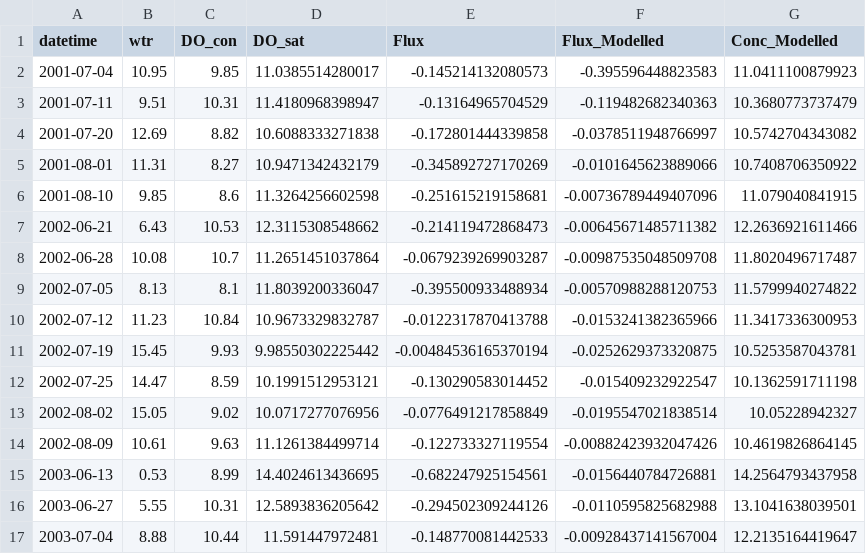
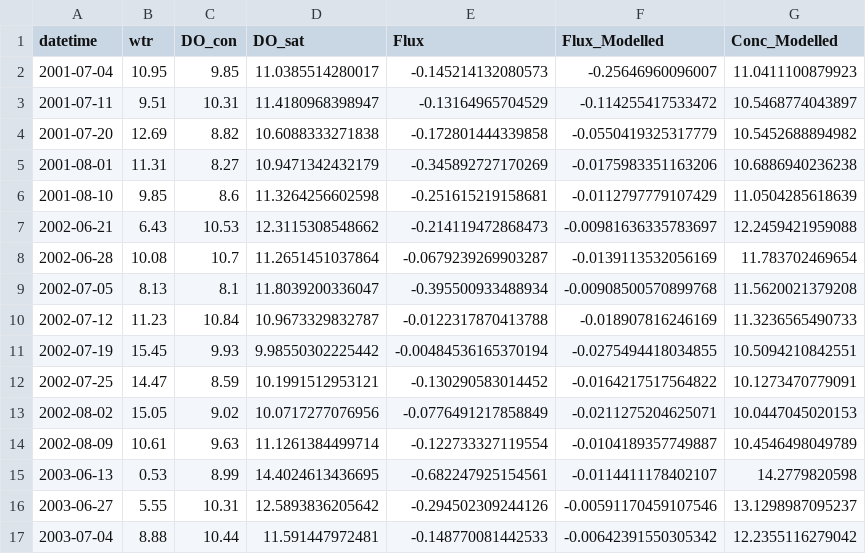
Before and after one commit to GLEON/SOS, a CSV file: ToolikLake/Results/Toolik_DOvalidation.csv, drawn as a sheet; only a part is shown; the diff covers the shown part only.

```diff
--- a/ToolikLake/Results/Toolik_DOvalidation.csv
+++ b/ToolikLake/Results/Toolik_DOvalidation.csv
@@ -1,17 +1,17 @@
 datetime,wtr,DO_con,DO_sat,Flux,Flux_Modelled,Conc_Modelled
-2001-07-04,10.95,9.85,11.0385514280017,-0.145214132080573,-0.395596448823583,11.0411100879923
-2001-07-11,9.51,10.31,11.4180968398947,-0.13164965704529,-0.119482682340363,10.3680773737479
-2001-07-20,12.69,8.82,10.6088333271838,-0.172801444339858,-0.0378511948766997,10.5742704343082
-2001-08-01,11.31,8.27,10.9471342432179,-0.345892727170269,-0.0101645623889066,10.7408706350922
-2001-08-10,9.85,8.6,11.3264256602598,-0.251615219158681,-0.00736789449407096,11.079040841915
-2002-06-21,6.43,10.53,12.3115308548662,-0.214119472868473,-0.00645671485711382,12.2636921611466
-2002-06-28,10.08,10.7,11.2651451037864,-0.0679239269903287,-0.00987535048509708,11.8020496717487
-2002-07-05,8.13,8.1,11.8039200336047,-0.395500933488934,-0.00570988288120753,11.5799940274822
-2002-07-12,11.23,10.84,10.9673329832787,-0.0122317870413788,-0.0153241382365966,11.3417336300953
-2002-07-19,15.45,9.93,9.98550302225442,-0.00484536165370194,-0.0252629373320875,10.5253587043781
-2002-07-25,14.47,8.59,10.1991512953121,-0.130290583014452,-0.015409232922547,10.1362591711198
-2002-08-02,15.05,9.02,10.0717277076956,-0.0776491217858849,-0.0195547021838514,10.05228942327
-2002-08-09,10.61,9.63,11.1261384499714,-0.122733327119554,-0.00882423932047426,10.4619826864145
-2003-06-13,0.53,8.99,14.4024613436695,-0.682247925154561,-0.0156440784726881,14.2564793437958
-2003-06-27,5.55,10.31,12.5893836205642,-0.294502309244126,-0.0110595825682988,13.1041638039501
-2003-07-04,8.88,10.44,11.591447972481,-0.148770081442533,-0.00928437141567004,12.2135164419647
+2001-07-04,10.95,9.85,11.0385514280017,-0.145214132080573,-0.25646960096007,11.0411100879923
+2001-07-11,9.51,10.31,11.4180968398947,-0.13164965704529,-0.114255417533472,10.5468774043897
+2001-07-20,12.69,8.82,10.6088333271838,-0.172801444339858,-0.0550419325317779,10.5452688894982
+2001-08-01,11.31,8.27,10.9471342432179,-0.345892727170269,-0.0175983351163206,10.6886940236238
+2001-08-10,9.85,8.6,11.3264256602598,-0.251615219158681,-0.0112797779107429,11.0504285618639
+2002-06-21,6.43,10.53,12.3115308548662,-0.214119472868473,-0.00981636335783697,12.2459421959088
+2002-06-28,10.08,10.7,11.2651451037864,-0.0679239269903287,-0.0139113532056169,11.783702469654
+2002-07-05,8.13,8.1,11.8039200336047,-0.395500933488934,-0.00908500570899768,11.5620021379208
+2002-07-12,11.23,10.84,10.9673329832787,-0.0122317870413788,-0.018907816246169,11.3236565490733
+2002-07-19,15.45,9.93,9.98550302225442,-0.00484536165370194,-0.0275494418034855,10.5094210842551
+2002-07-25,14.47,8.59,10.1991512953121,-0.130290583014452,-0.0164217517564822,10.1273470779091
+2002-08-02,15.05,9.02,10.0717277076956,-0.0776491217858849,-0.0211275204625071,10.0447045020153
+2002-08-09,10.61,9.63,11.1261384499714,-0.122733327119554,-0.0104189357749887,10.4546498049789
+2003-06-13,0.53,8.99,14.4024613436695,-0.682247925154561,-0.0114411178402107,14.2779820598
+2003-06-27,5.55,10.31,12.5893836205642,-0.294502309244126,-0.00591170459107546,13.1298987095237
+2003-07-04,8.88,10.44,11.591447972481,-0.148770081442533,-0.00642391550305342,12.2355116279042
```
Also changed, not shown: 154 edited cells elsewhere in this file, ToolikLake/Results/Toolik_DOCvalidation.csv, ToolikLake/Results/Toolik_DO_Results.csv, 10 other files.
